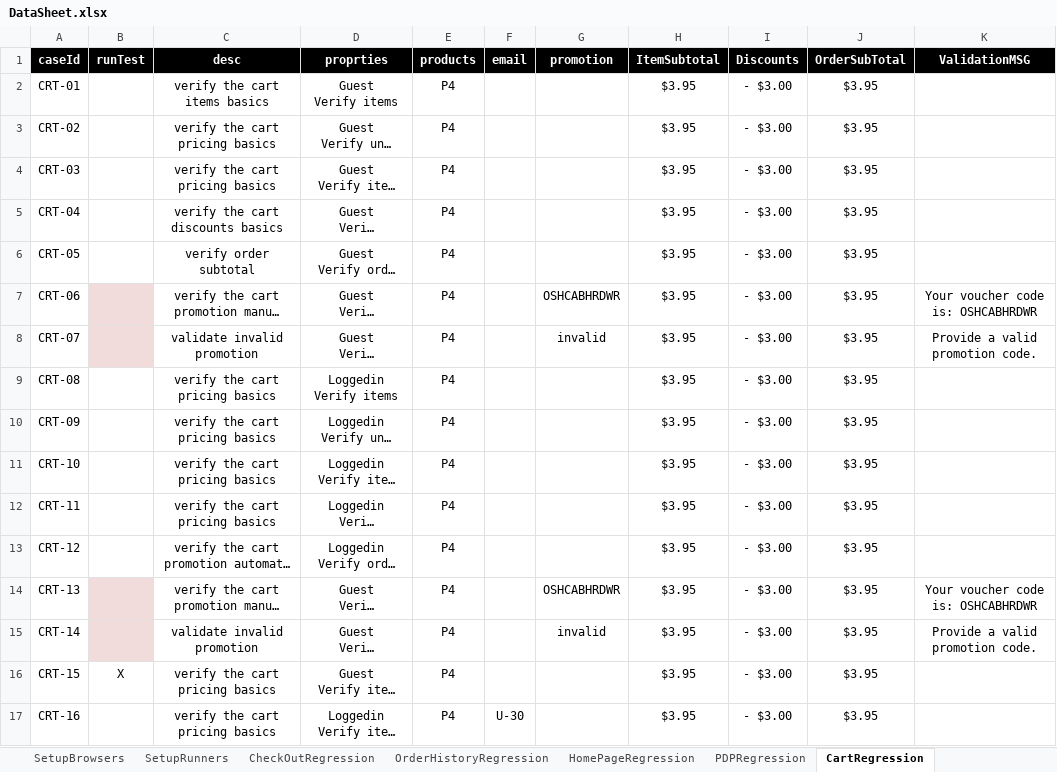
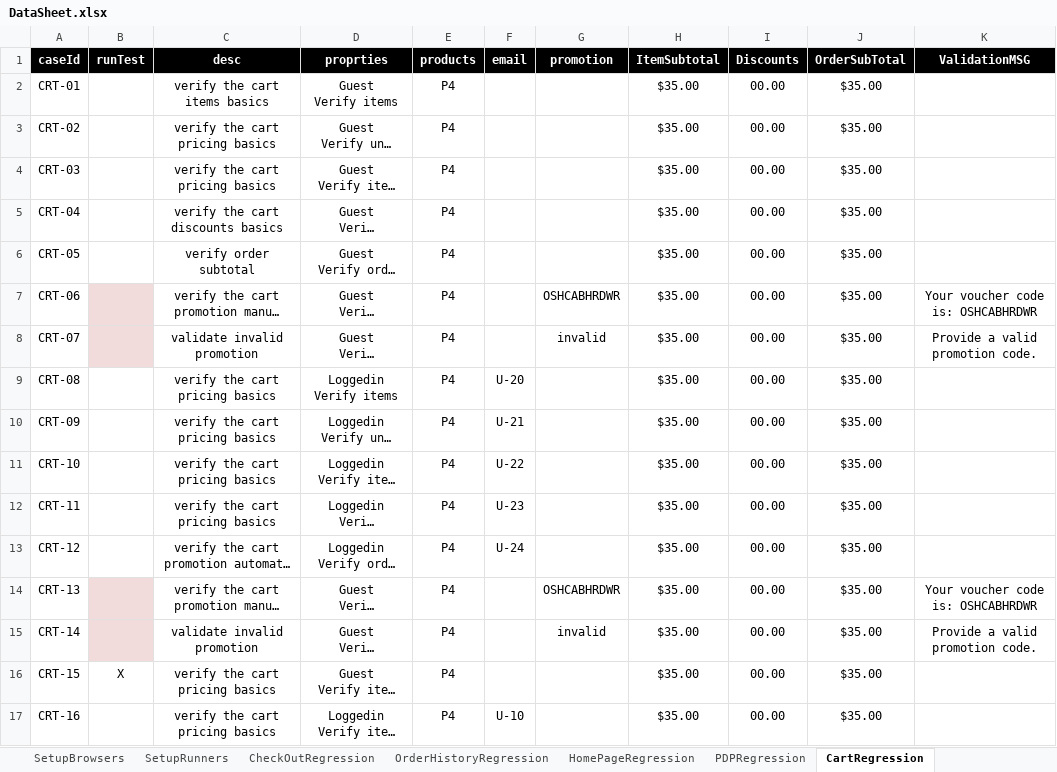
Before and after one commit to walahamad/CBISmoke, an Excel workbook: src/com/generic/config/DataSheet.xlsx, sheet CartRegression, drawn as a sheet; long unchanged cells end in …; values as stored, in another font and other column widths than the file's, no borders; the diff names each change by its address in the sheet, - before the commit and + after, or states it on an @@ line.

```diff
--- a/src/com/generic/config/DataSheet.xlsx (sheet CartRegression)
+++ b/src/com/generic/config/DataSheet.xlsx (sheet CartRegression)
-H2:H17 (ItemSubtotal): $3.95
+H2:H17 (ItemSubtotal): $35.00
-I2:I17 (Discounts): - $3.00
+I2:I17 (Discounts): 00.00
-J2:J17 (OrderSubTotal): $3.95
+J2:J17 (OrderSubTotal): $35.00
-F9 (email): (empty)
+F9 (email): U-20
-F10 (email): (empty)
+F10 (email): U-21
-F11 (email): (empty)
+F11 (email): U-22
-F12 (email): (empty)
+F12 (email): U-23
-F13 (email): (empty)
+F13 (email): U-24
-F17 (email): U-30
+F17 (email): U-10
```
Also changed, not shown: sheet PasswordRegression, sheet CheckOutRegression, sheet SetupRunners, sheet PLPRegression, sheet LoginRegression, sheet products, 7 more sheets, other sheet tabs, 6 other files.
